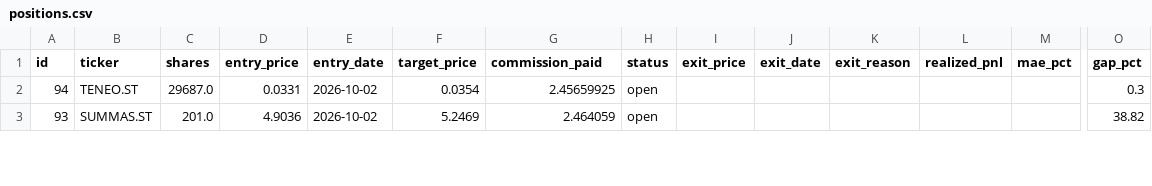
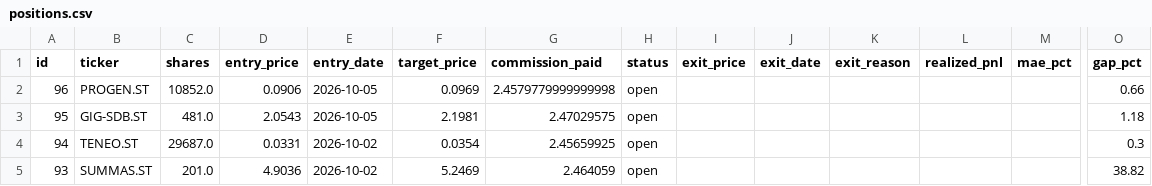
Before and after one commit to benjaminneilan16/small-cap, a CSV file: reports/positions.csv, drawn as a sheet; only a part is shown, gaps mark what is left out; rows hold the shown columns only; the diff names each change by its address in the sheet, - before the commit and + after, or states it on an @@ line.

```diff
--- a/reports/positions.csv
+++ b/reports/positions.csv
+row 2: 96 | PROGEN.ST | 10852.0 | 0.0906 | 2026-10-05 | 0.0969 | 2.4579779999999998 | open |  |  |  |  |  | 0.66
+row 3: 95 | GIG-SDB.ST | 481.0 | 2.0543 | 2026-10-05 | 2.1981 | 2.47029575 | open |  |  |  |  |  | 1.18
```
Also changed, not shown: reports/orders.csv, 2 other files.
